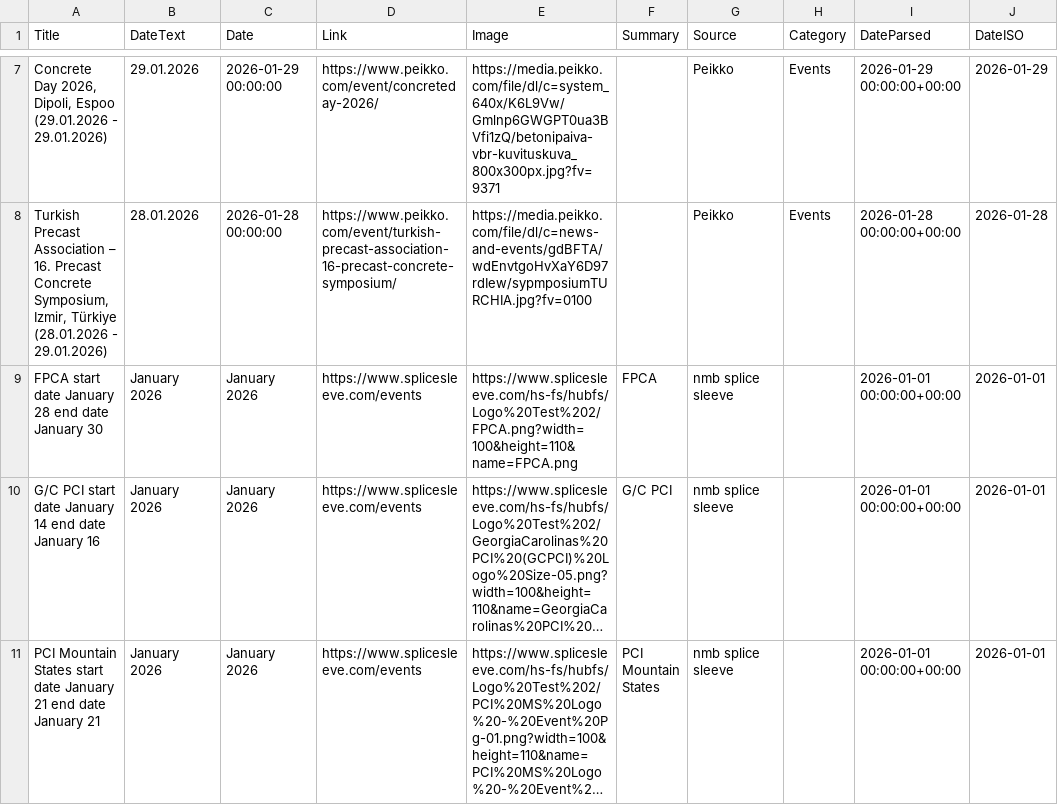
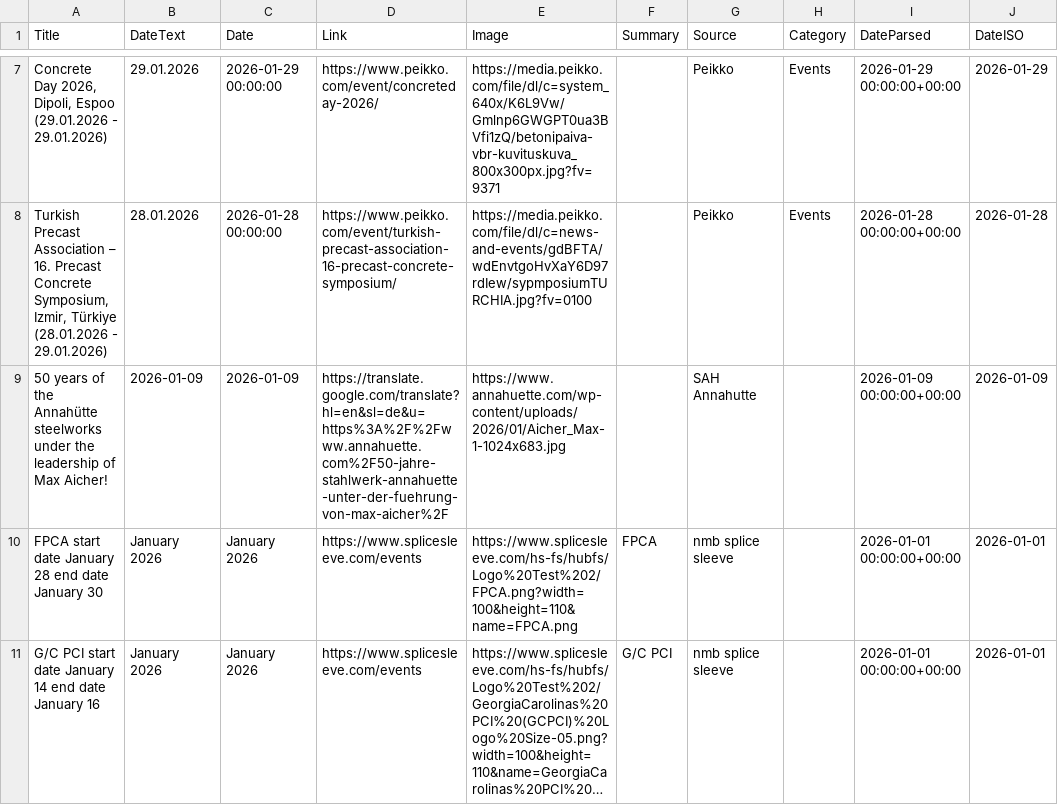
Before and after one commit to passakornDextra/competitorWatch, a CSV file: export_combined.csv, drawn as a sheet; only a part is shown, gaps mark what is left out; the shorter side is filled out with more unchanged rows; long unchanged cells end in …; the diff covers the shown part only; the diff names each change by its address in the sheet, - before the commit and + after, or states it on an @@ line.

```diff
--- a/export_combined.csv
+++ b/export_combined.csv
+row 9: 50 years of the Annahütte steelworks under the leadership of Max Aicher! | 2026-01-09 | 2026-01-09 | https://translate.google.com/translate?hl=en&sl=de&u=https%3A%2F%2Fwww.annahuette.com%2F50-jahre-stahlwerk-annahuette-unter-der-fuehrung-von-max-aicher%2F | https://www.annahuette.com/wp-content/uploads/2026/01/Aicher_Max-1-1024x683.jpg |  | SAH Annahutte |  | 2026-01-09 00:00:00+00:00 | 2026-01-09
```
Also changed, not shown: 1 removed row elsewhere in this file.
